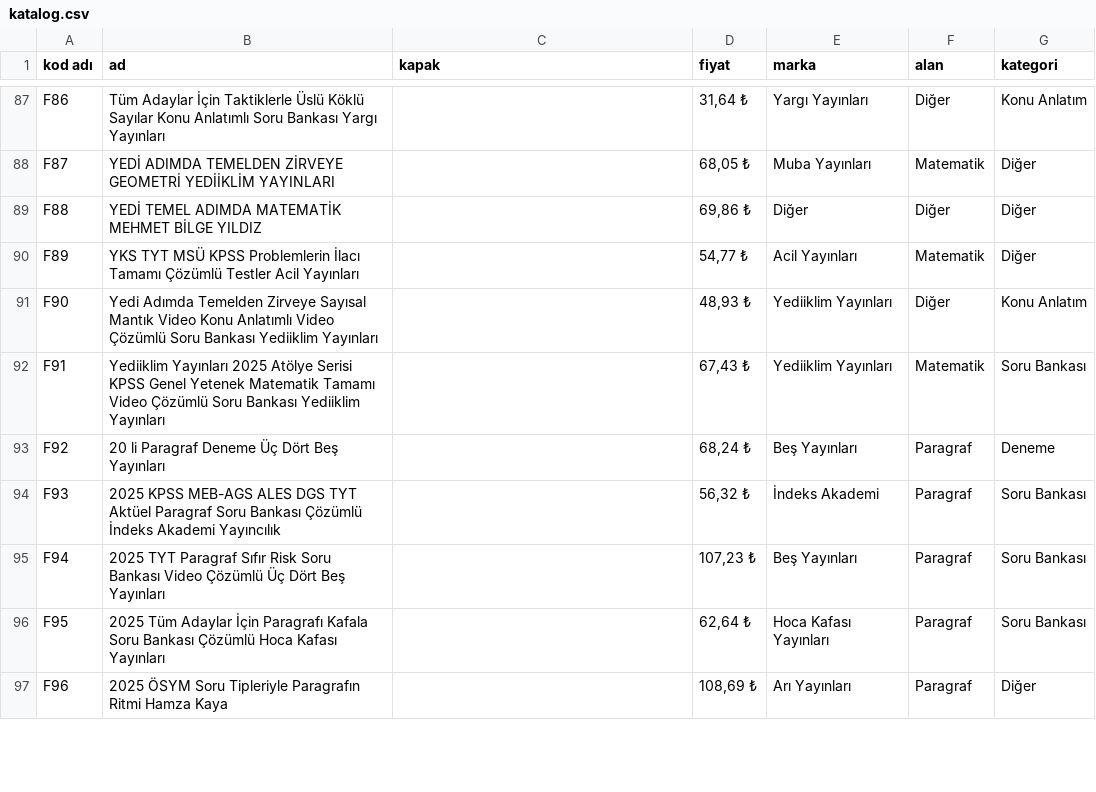
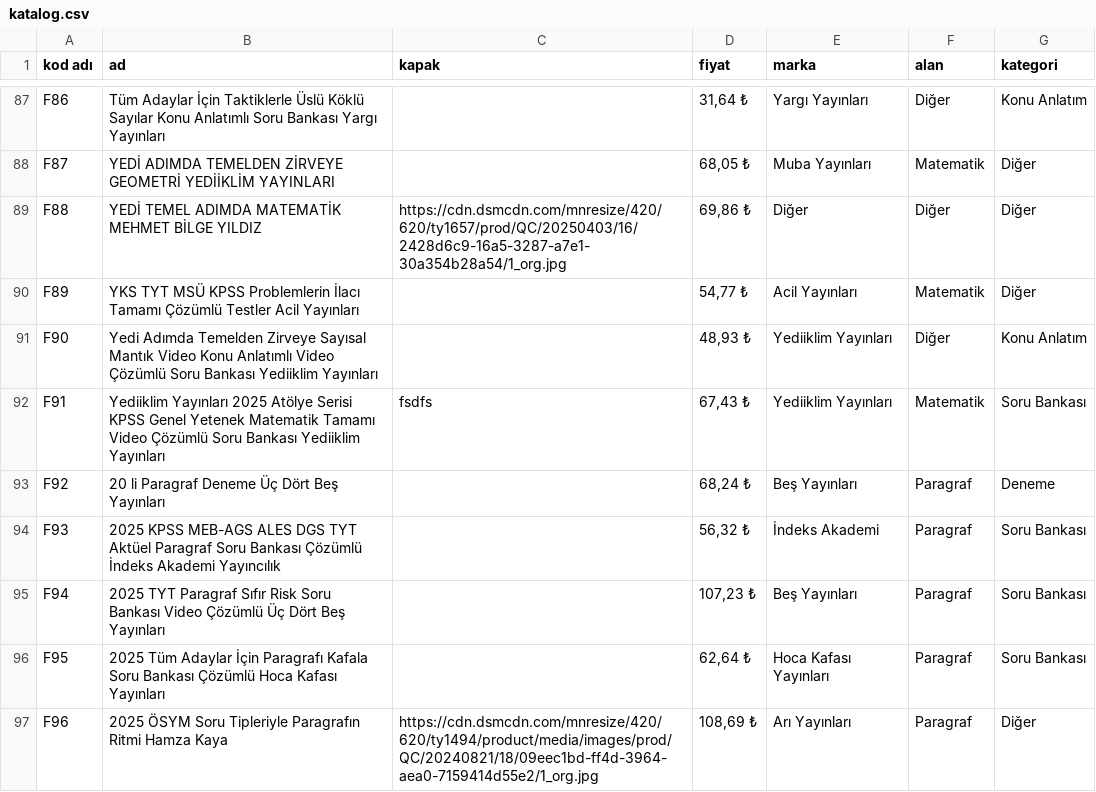
Before and after one commit to uzerbera-hub/kalefotokopi, a CSV file: katalog.csv, drawn as a sheet; only a part is shown, gaps mark what is left out; the diff covers the shown part only.

```diff
--- a/katalog.csv
+++ b/katalog.csv
@@ -88,6 +88,6 @@ F86,Tüm Adaylar İçin Taktiklerle Üslü Köklü Sayılar Konu Anlatımlı Sor
 F87,YEDİ ADIMDA TEMELDEN ZİRVEYE GEOMETRİ YEDİİKLİM YAYINLARI,,"68,05 ₺",Muba Yayınları,Matematik,Diğer
-F88,YEDİ TEMEL ADIMDA MATEMATİK MEHMET BİLGE YILDIZ,,"69,86 ₺",Diğer,Diğer,Diğer
+F88,YEDİ TEMEL ADIMDA MATEMATİK MEHMET BİLGE YILDIZ,https://cdn.dsmcdn.com/mnresize/420/620/ty1657/prod/QC/20250403/16/2428d6c9-16a5-3287-a7e1-30a354b28a54/1_org.jpg,"69,86 ₺",Diğer,Diğer,Diğer
 F89,YKS TYT MSÜ KPSS Problemlerin İlacı Tamamı Çözümlü Testler Acil Yayınları,,"54,77 ₺",Acil Yayınları,Matematik,Diğer
 F90,Yedi Adımda Temelden Zirveye Sayısal Mantık Video Konu Anlatımlı Video Çözümlü Soru Bankası Yediiklim Yayınları,,"48,93 ₺",Yediiklim Yayınları,Diğer,Konu Anlatım
-F91,Yediiklim Yayınları 2025 Atölye Serisi KPSS Genel Yetenek Matematik Tamamı Video Çözümlü Soru Bankası Yediiklim Yayınları,,"67,43 ₺",Yediiklim Yayınları,Matematik,Soru Bankası
+F91,Yediiklim Yayınları 2025 Atölye Serisi KPSS Genel Yetenek Matematik Tamamı Video Çözümlü Soru Bankası Yediiklim Yayınları,fsdfs,"67,43 ₺",Yediiklim Yayınları,Matematik,Soru Bankası
 F92,20 li Paragraf Deneme Üç Dört Beş Yayınları,,"68,24 ₺",Beş Yayınları,Paragraf,Deneme
@@ -96,2 +96,2 @@ F94,2025 TYT Paragraf Sıfır Risk Soru Bankası Video Çözümlü Üç Dört Be
 F95,2025 Tüm Adaylar İçin Paragrafı Kafala Soru Bankası Çözümlü Hoca Kafası Yayınları,,"62,64 ₺",Hoca Kafası Yayınları,Paragraf,Soru Bankası
-F96,2025 ÖSYM Soru Tipleriyle Paragrafın Ritmi Hamza Kaya,,"108,69 ₺",Arı Yayınları,Paragraf,Diğer
+F96,2025 ÖSYM Soru Tipleriyle Paragrafın Ritmi Hamza Kaya,https://cdn.dsmcdn.com/mnresize/420/620/ty1494/product/media/images/prod/QC/20240821/18/09eec1bd-ff4d-3964-aea0-7159414d55e2/1_org.jpg,"108,69 ₺",Arı Yayınları,Paragraf,Diğer
```
Also changed, not shown: 51 edited cells elsewhere in this file.
